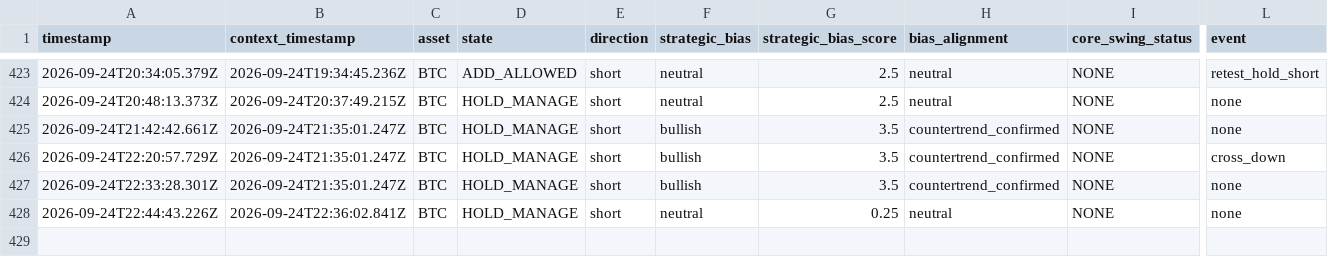
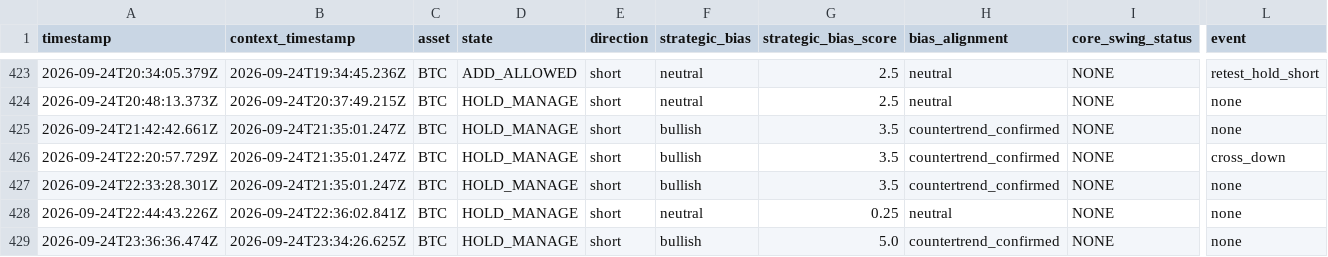
Before and after one commit to themooje412/btc-market-data-collector, a CSV file: execution_history.csv, drawn as a sheet; only a part is shown, gaps mark what is left out; rows hold the shown columns only; the diff names each change by its address in the sheet, - before the commit and + after, or states it on an @@ line.

```diff
--- a/execution_history.csv
+++ b/execution_history.csv
+row 429: 2026-09-24T23:36:36.474Z | 2026-09-24T23:34:26.625Z | BTC | HOLD_MANAGE | short | bullish | 5.0 | countertrend_confirmed | NONE | none
```
Also changed, not shown: 9 other files.
